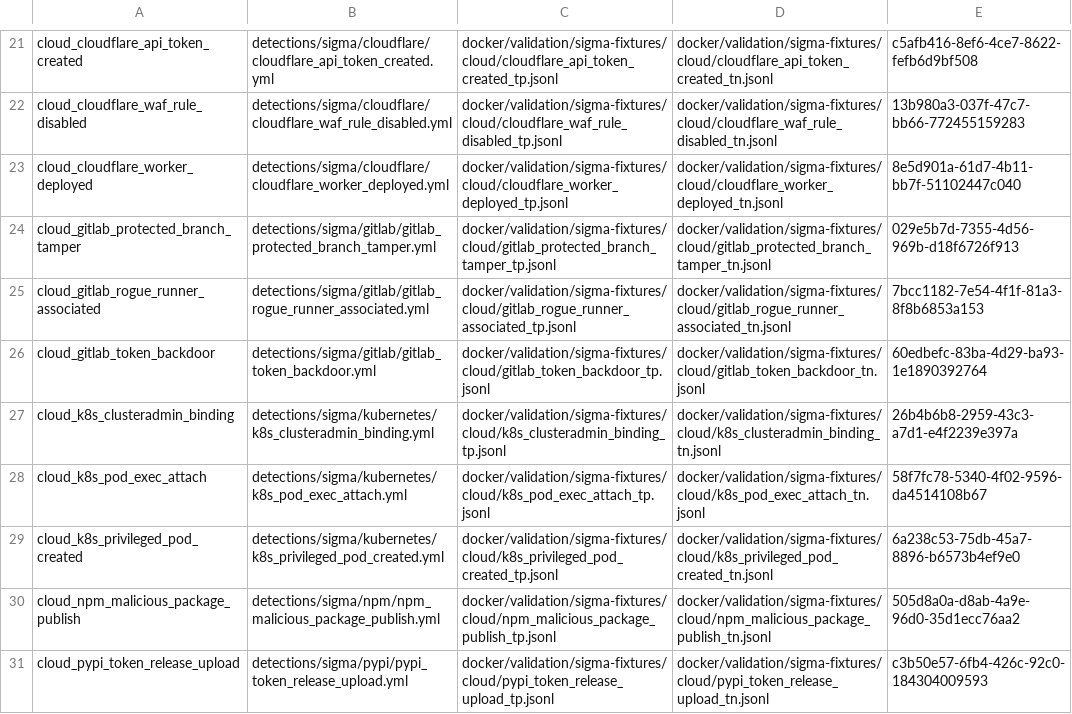
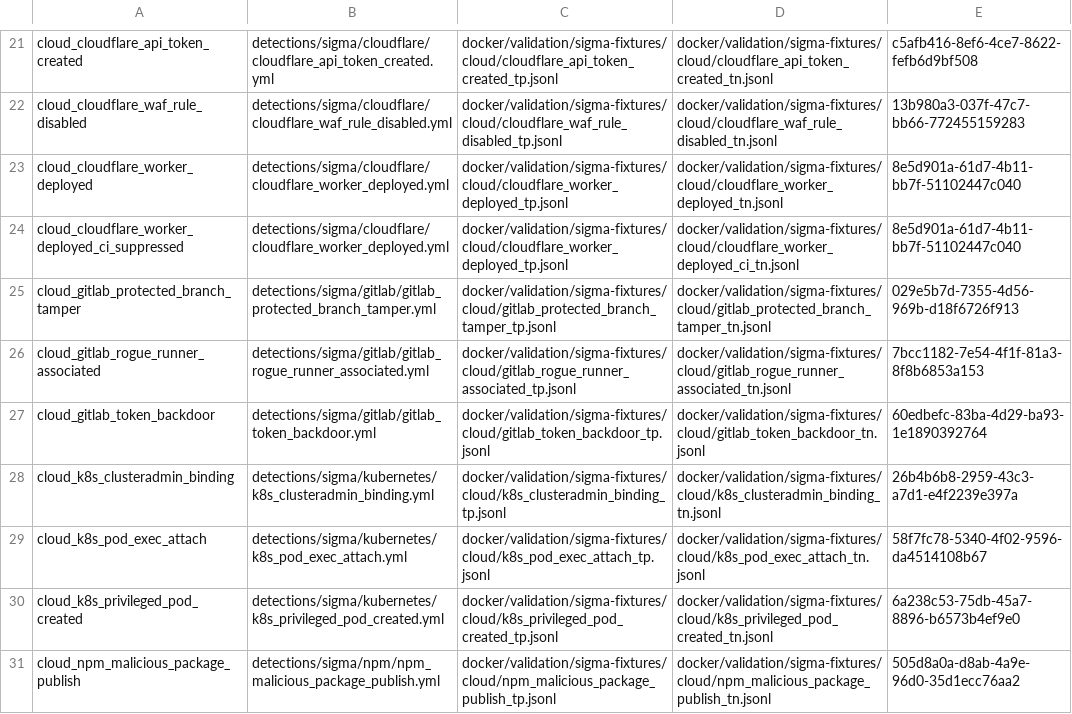
Before and after one commit to dotgibson/dotfiles-Defense, a TSV file: docker/validation/sigma-cloud-manifest.tsv, drawn as a sheet; only a part is shown, gaps mark what is left out; the shorter side is filled out with more unchanged rows.

```diff
--- a/docker/validation/sigma-cloud-manifest.tsv
+++ b/docker/validation/sigma-cloud-manifest.tsv
@@ -23,2 +23,3 @@ cloud_cloudflare_waf_rule_disabled	detections/sigma/cloudflare/cloudflare_waf_ru
 cloud_cloudflare_worker_deployed	detections/sigma/cloudflare/cloudflare_worker_deployed.yml	docker/validation/sigma-fixtures/cloud/cloudflare_worker_deployed_tp.jsonl	docker/validation/sigma-fixtures/cloud/cloudflare_worker_deployed_tn.jsonl	8e5d901a-61d7-4b11-bb7f-51102447c040
+cloud_cloudflare_worker_deployed_ci_suppressed	detections/sigma/cloudflare/cloudflare_worker_deployed.yml	docker/validation/sigma-fixtures/cloud/cloudflare_worker_deployed_tp.jsonl	docker/validation/sigma-fixtures/cloud/cloudflare_worker_deployed_ci_tn.jsonl	8e5d901a-61d7-4b11-bb7f-51102447c040
 cloud_gitlab_protected_branch_tamper	detections/sigma/gitlab/gitlab_protected_branch_tamper.yml	docker/validation/sigma-fixtures/cloud/gitlab_protected_branch_tamper_tp.jsonl	docker/validation/sigma-fixtures/cloud/gitlab_protected_branch_tamper_tn.jsonl	029e5b7d-7355-4d56-969b-d18f6726f913
```
Also changed, not shown: 3 other files.
